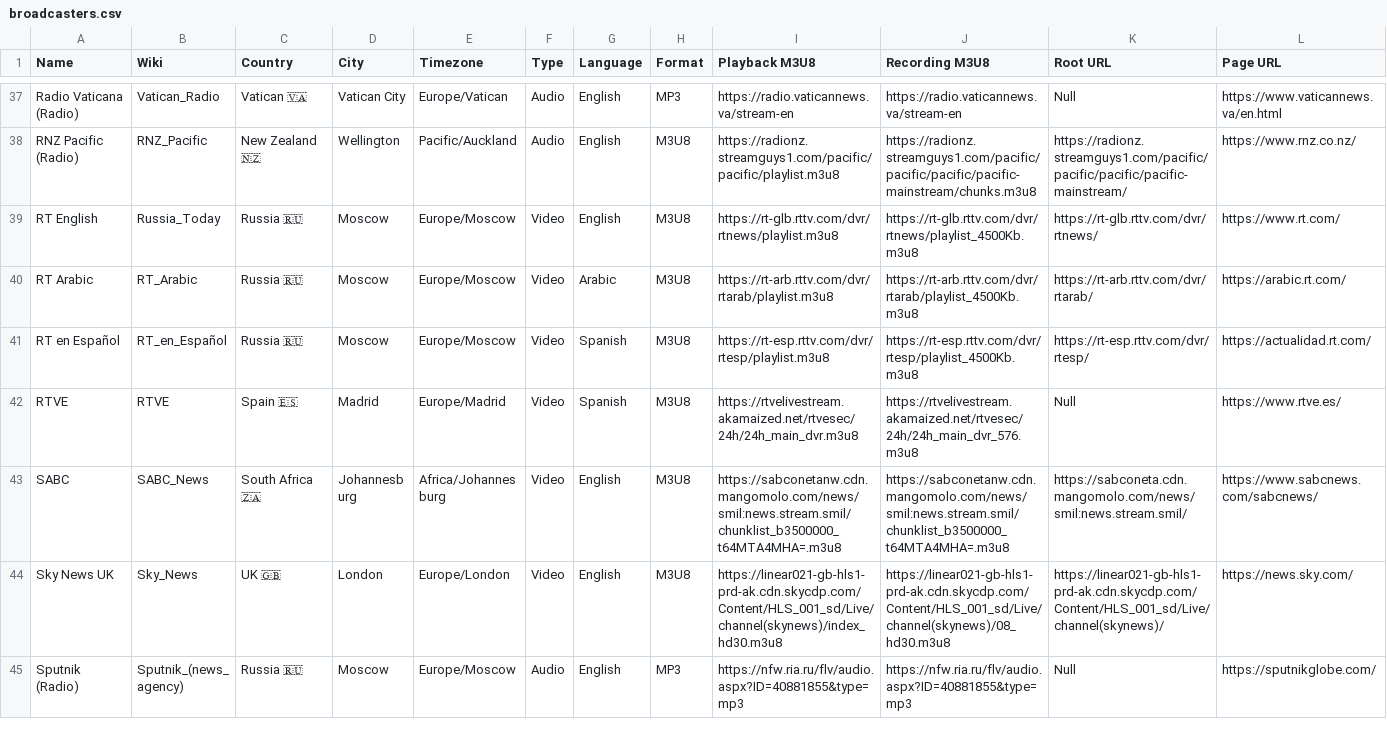
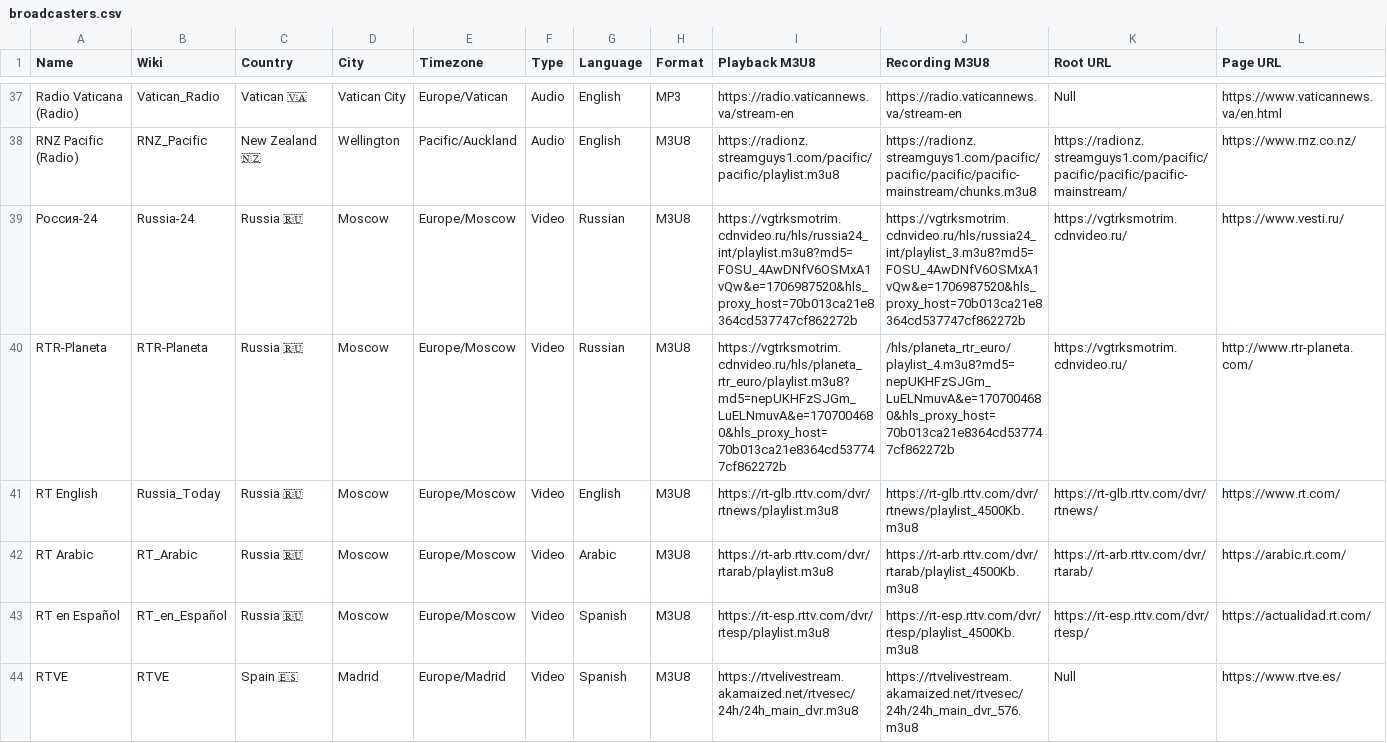
Before and after one commit to cpremoshis/global-media, a CSV file: Assets/broadcasters.csv, drawn as a sheet; only a part is shown, gaps mark what is left out; the shorter side is filled out with more unchanged rows.

```diff
--- a/Assets/broadcasters.csv
+++ b/Assets/broadcasters.csv
@@ -38,2 +38,4 @@ Radio Vaticana (Radio),Vatican_Radio,Vatican 🇻🇦,Vatican City,Europe/Vatica
 RNZ Pacific (Radio),RNZ_Pacific,New Zealand 🇳🇿,Wellington,Pacific/Auckland,Audio,English,M3U8,https://radionz.streamguys1.com/pacific/pacific/playlist.m3u8,https://radionz.streamguys1.com/pacific/pacific/pacific/pacific-mainstream/chunks.m3u8,https://radionz.streamguys1.com/pacific/pacific/pacific/pacific-mainstream/,https://www.rnz.co.nz/
+Россия-24,Russia-24,Russia 🇷🇺,Moscow,Europe/Moscow,Video,Russian,M3U8,https://vgtrksmotrim.cdnvideo.ru/hls/russia24_int/playlist.m3u8?md5=FOSU_4AwDNfV6OSMxA1vQw&e=1706987520&hls_proxy_host=70b013ca21e8364cd537747cf862272b,https://vgtrksmotrim.cdnvideo.ru/hls/russia24_int/playlist_3.m3u8?md5=FOSU_4AwDNfV6OSMxA1vQw&e=1706987520&hls_proxy_host=70b013ca21e8364cd537747cf862272b,https://vgtrksmotrim.cdnvideo.ru/,https://www.vesti.ru/
+RTR-Planeta,RTR-Planeta,Russia 🇷🇺,Moscow,Europe/Moscow,Video,Russian,M3U8,https://vgtrksmotrim.cdnvideo.ru/hls/planeta_rtr_euro/playlist.m3u8?md5=nepUKHFzSJGm_LuELNmuvA&e=1707004680&hls_proxy_host=70b013ca21e8364cd537747cf862272b,/hls/planeta_rtr_euro/playlist_4.m3u8?md5=nepUKHFzSJGm_LuELNmuvA&e=1707004680&hls_proxy_host=70b013ca21e8364cd537747cf862272b,https://vgtrksmotrim.cdnvideo.ru/,http://www.rtr-planeta.com/
 RT English,Russia_Today,Russia 🇷🇺,Moscow,Europe/Moscow,Video,English,M3U8,https://rt-glb.rttv.com/dvr/rtnews/playlist.m3u8,https://rt-glb.rttv.com/dvr/rtnews/playlist_4500Kb.m3u8,https://rt-glb.rttv.com/dvr/rtnews/,https://www.rt.com/
```
